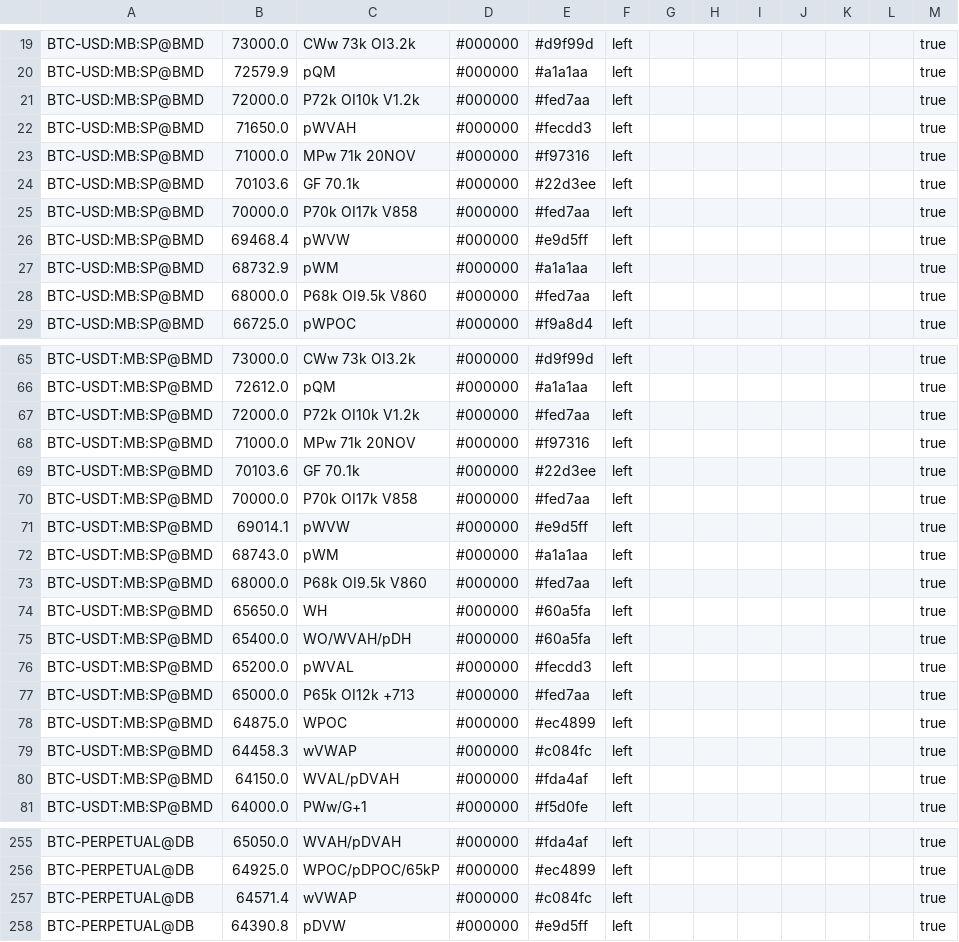
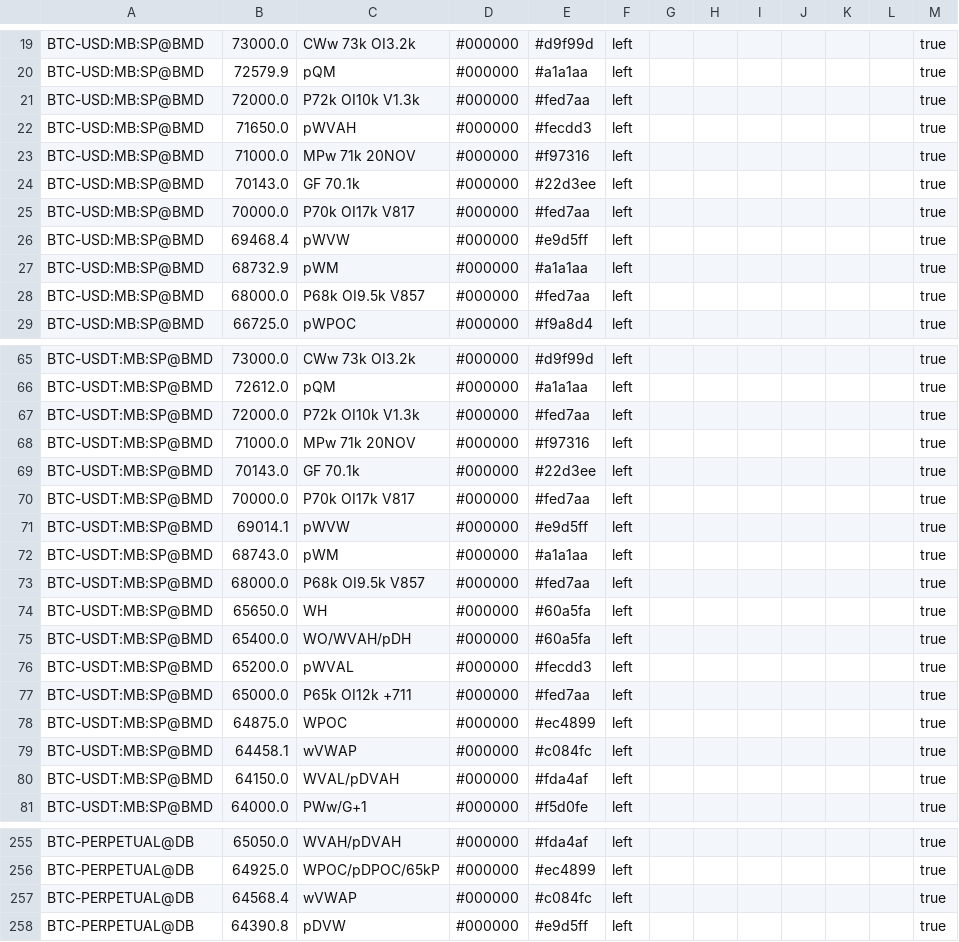
Before and after one commit to trendset1/bm-levels, a CSV file: bm_levels.csv, drawn as a sheet; only a part is shown, gaps mark what is left out; the diff covers the shown part only.

```diff
--- a/bm_levels.csv
+++ b/bm_levels.csv
@@ -20,10 +20,10 @@
 "BTC-USD:MB:SP@BMD","72579.9","pQM","#000000","#a1a1aa","left","","","","","","","true"
-"BTC-USD:MB:SP@BMD","72000.0","P72k OI10k V1.2k","#000000","#fed7aa","left","","","","","","","true"
+"BTC-USD:MB:SP@BMD","72000.0","P72k OI10k V1.3k","#000000","#fed7aa","left","","","","","","","true"
 "BTC-USD:MB:SP@BMD","71650.0","pWVAH","#000000","#fecdd3","left","","","","","","","true"
 "BTC-USD:MB:SP@BMD","71000.0","MPw 71k 20NOV","#000000","#f97316","left","","","","","","","true"
-"BTC-USD:MB:SP@BMD","70103.6","GF 70.1k","#000000","#22d3ee","left","","","","","","","true"
-"BTC-USD:MB:SP@BMD","70000.0","P70k OI17k V858","#000000","#fed7aa","left","","","","","","","true"
+"BTC-USD:MB:SP@BMD","70143.0","GF 70.1k","#000000","#22d3ee","left","","","","","","","true"
+"BTC-USD:MB:SP@BMD","70000.0","P70k OI17k V817","#000000","#fed7aa","left","","","","","","","true"
 "BTC-USD:MB:SP@BMD","69468.4","pWVW","#000000","#e9d5ff","left","","","","","","","true"
 "BTC-USD:MB:SP@BMD","68732.9","pWM","#000000","#a1a1aa","left","","","","","","","true"
-"BTC-USD:MB:SP@BMD","68000.0","P68k OI9.5k V860","#000000","#fed7aa","left","","","","","","","true"
+"BTC-USD:MB:SP@BMD","68000.0","P68k OI9.5k V857","#000000","#fed7aa","left","","","","","","","true"
 "BTC-USD:MB:SP@BMD","66725.0","pWPOC","#000000","#f9a8d4","left","","","","","","","true"
@@ -66,9 +66,9 @@
 "BTC-USDT:MB:SP@BMD","72612.0","pQM","#000000","#a1a1aa","left","","","","","","","true"
-"BTC-USDT:MB:SP@BMD","72000.0","P72k OI10k V1.2k","#000000","#fed7aa","left","","","","","","","true"
+"BTC-USDT:MB:SP@BMD","72000.0","P72k OI10k V1.3k","#000000","#fed7aa","left","","","","","","","true"
 "BTC-USDT:MB:SP@BMD","71000.0","MPw 71k 20NOV","#000000","#f97316","left","","","","","","","true"
-"BTC-USDT:MB:SP@BMD","70103.6","GF 70.1k","#000000","#22d3ee","left","","","","","","","true"
-"BTC-USDT:MB:SP@BMD","70000.0","P70k OI17k V858","#000000","#fed7aa","left","","","","","","","true"
+"BTC-USDT:MB:SP@BMD","70143.0","GF 70.1k","#000000","#22d3ee","left","","","","","","","true"
+"BTC-USDT:MB:SP@BMD","70000.0","P70k OI17k V817","#000000","#fed7aa","left","","","","","","","true"
 "BTC-USDT:MB:SP@BMD","69014.1","pWVW","#000000","#e9d5ff","left","","","","","","","true"
 "BTC-USDT:MB:SP@BMD","68743.0","pWM","#000000","#a1a1aa","left","","","","","","","true"
-"BTC-USDT:MB:SP@BMD","68000.0","P68k OI9.5k V860","#000000","#fed7aa","left","","","","","","","true"
+"BTC-USDT:MB:SP@BMD","68000.0","P68k OI9.5k V857","#000000","#fed7aa","left","","","","","","","true"
 "BTC-USDT:MB:SP@BMD","65650.0","WH","#000000","#60a5fa","left","","","","","","","true"
@@ -76,5 +76,5 @@
 "BTC-USDT:MB:SP@BMD","65200.0","pWVAL","#000000","#fecdd3","left","","","","","","","true"
-"BTC-USDT:MB:SP@BMD","65000.0","P65k OI12k +713","#000000","#fed7aa","left","","","","","","","true"
+"BTC-USDT:MB:SP@BMD","65000.0","P65k OI12k +711","#000000","#fed7aa","left","","","","","","","true"
 "BTC-USDT:MB:SP@BMD","64875.0","WPOC","#000000","#ec4899","left","","","","","","","true"
-"BTC-USDT:MB:SP@BMD","64458.3","wVWAP","#000000","#c084fc","left","","","","","","","true"
+"BTC-USDT:MB:SP@BMD","64458.1","wVWAP","#000000","#c084fc","left","","","","","","","true"
 "BTC-USDT:MB:SP@BMD","64150.0","WVAL/pDVAH","#000000","#fda4af","left","","","","","","","true"
@@ -256,3 +256,3 @@
 "BTC-PERPETUAL@DB","64925.0","WPOC/pDPOC/65kP","#000000","#ec4899","left","","","","","","","true"
-"BTC-PERPETUAL@DB","64571.4","wVWAP","#000000","#c084fc","left","","","","","","","true"
+"BTC-PERPETUAL@DB","64568.4","wVWAP","#000000","#c084fc","left","","","","","","","true"
 "BTC-PERPETUAL@DB","64390.8","pDVW","#000000","#e9d5ff","left","","","","","","","true"
```
Also changed, not shown: 30 edited cells elsewhere in this file, 1 other file.
